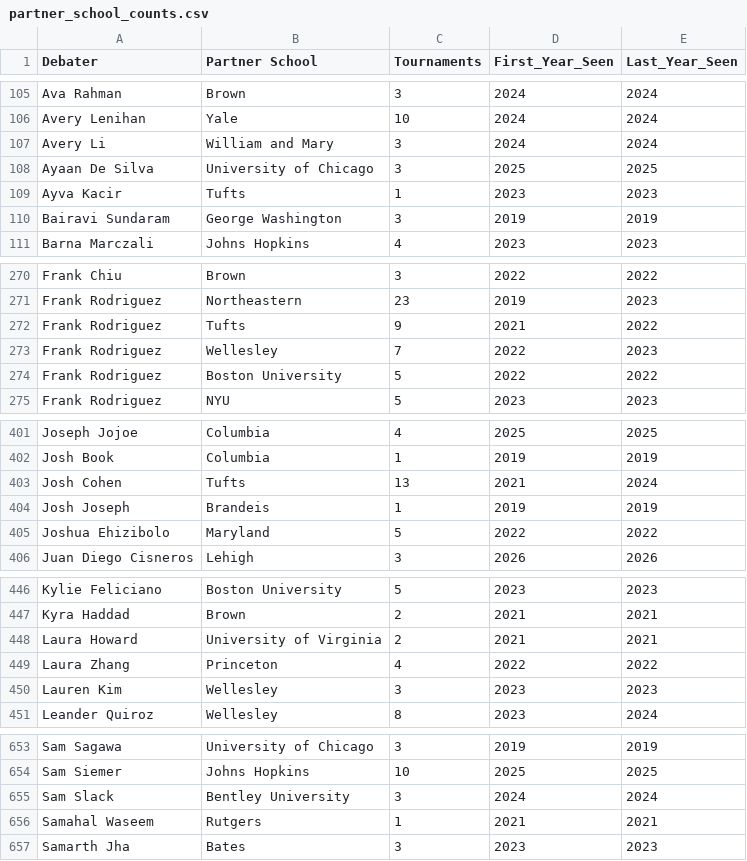
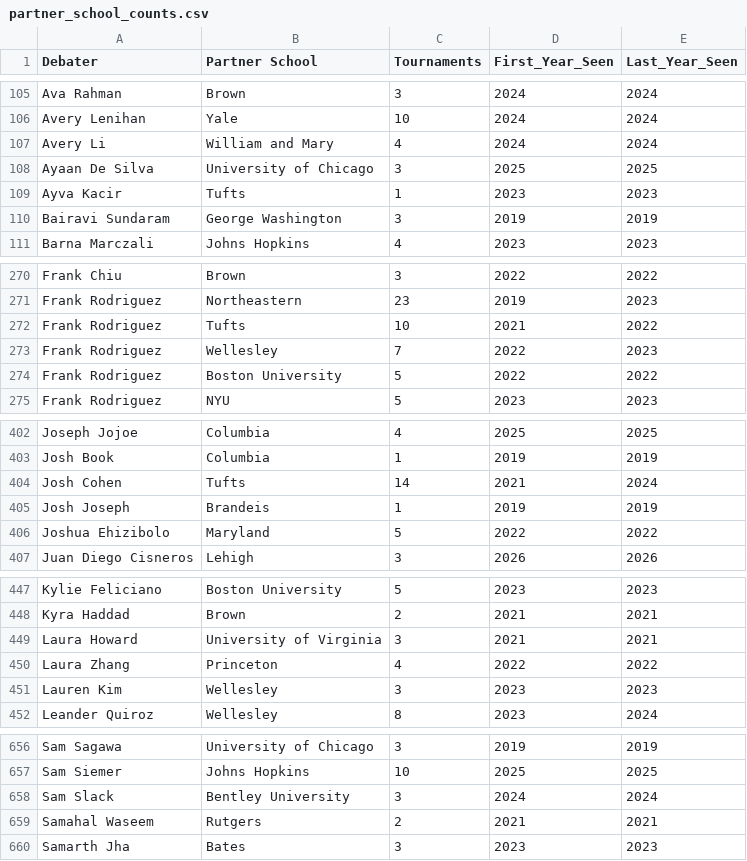
Before and after one commit to AnnaGustafson2/APDADataViz, a CSV file: partner_school_counts.csv, drawn as a sheet; only a part is shown, gaps mark what is left out; the diff covers the shown part only.

```diff
--- a/partner_school_counts.csv
+++ b/partner_school_counts.csv
@@ -106,3 +106,3 @@ Ava Rahman,Brown,3,2024,2024
 Avery Lenihan,Yale,10,2024,2024
-Avery Li,William and Mary,3,2024,2024
+Avery Li,William and Mary,4,2024,2024
 Ayaan De Silva,University of Chicago,3,2025,2025
@@ -271,3 +271,3 @@ Frank Chiu,Brown,3,2022,2022
 Frank Rodriguez,Northeastern,23,2019,2023
-Frank Rodriguez,Tufts,9,2021,2022
+Frank Rodriguez,Tufts,10,2021,2022
 Frank Rodriguez,Wellesley,7,2022,2023
@@ -402,3 +403,3 @@ Joseph Jojoe,Columbia,4,2025,2025
 Josh Book,Columbia,1,2019,2019
-Josh Cohen,Tufts,13,2021,2024
+Josh Cohen,Tufts,14,2021,2024
 Josh Joseph,Brandeis,1,2019,2019
@@ -447,3 +448,3 @@ Kylie Feliciano,Boston University,5,2023,2023
 Kyra Haddad,Brown,2,2021,2021
-Laura Howard,University of Virginia,2,2021,2021
+Laura Howard,University of Virginia,3,2021,2021
 Laura Zhang,Princeton,4,2022,2022
@@ -655,3 +658,3 @@ Sam Siemer,Johns Hopkins,10,2025,2025
 Sam Slack,Bentley University,3,2024,2024
-Samahal Waseem,Rutgers,1,2021,2021
+Samahal Waseem,Rutgers,2,2021,2021
 Samarth Jha,Bates,3,2023,2023
```
Also changed, not shown: 8 added rows and 6 edited cells elsewhere in this file, 7 other files.
